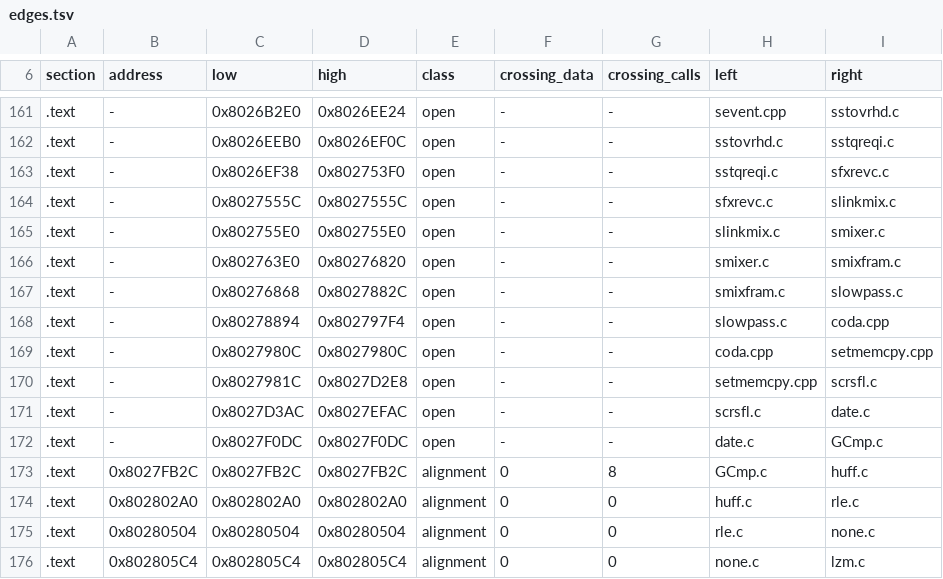
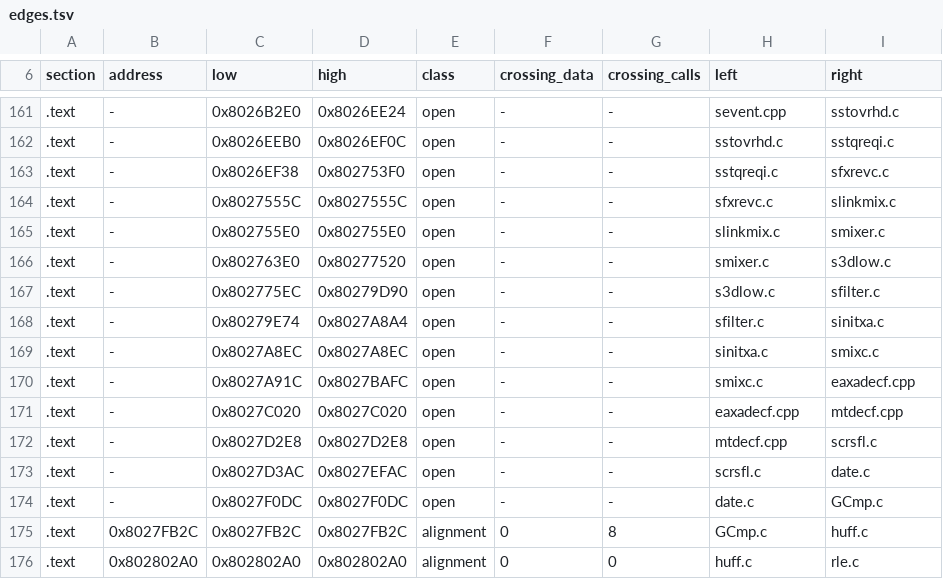
Before and after one commit to Tokaroy/nflstreet2, a TSV file: config/GN7E69-rev0/boundaries/edges.tsv, drawn as a sheet; only a part is shown, gaps mark what is left out; the shorter side is filled out with more unchanged rows.

```diff
--- a/config/GN7E69-rev0/boundaries/edges.tsv
+++ b/config/GN7E69-rev0/boundaries/edges.tsv
@@ -165,7 +165,9 @@ section	address	low	high	class	crossing_data	crossing_calls	left	right
 .text	-	0x802755E0	0x802755E0	open	-	-	slinkmix.c	smixer.c
-.text	-	0x802763E0	0x80276820	open	-	-	smixer.c	smixfram.c
-.text	-	0x80276868	0x8027882C	open	-	-	smixfram.c	slowpass.c
-.text	-	0x80278894	0x802797F4	open	-	-	slowpass.c	coda.cpp
-.text	-	0x8027980C	0x8027980C	open	-	-	coda.cpp	setmemcpy.cpp
-.text	-	0x8027981C	0x8027D2E8	open	-	-	setmemcpy.cpp	scrsfl.c
+.text	-	0x802763E0	0x80277520	open	-	-	smixer.c	s3dlow.c
+.text	-	0x802775EC	0x80279D90	open	-	-	s3dlow.c	sfilter.c
+.text	-	0x80279E74	0x8027A8A4	open	-	-	sfilter.c	sinitxa.c
+.text	-	0x8027A8EC	0x8027A8EC	open	-	-	sinitxa.c	smixc.c
+.text	-	0x8027A91C	0x8027BAFC	open	-	-	smixc.c	eaxadecf.cpp
+.text	-	0x8027C020	0x8027C020	open	-	-	eaxadecf.cpp	mtdecf.cpp
+.text	-	0x8027D2E8	0x8027D2E8	open	-	-	mtdecf.cpp	scrsfl.c
 .text	-	0x8027D3AC	0x8027EFAC	open	-	-	scrsfl.c	date.c
```
Also changed, not shown: config/GN7E69-rev0/boundaries/names.tsv, config/GN7E69-rev0/boundaries/units.tsv, 2 other files.
